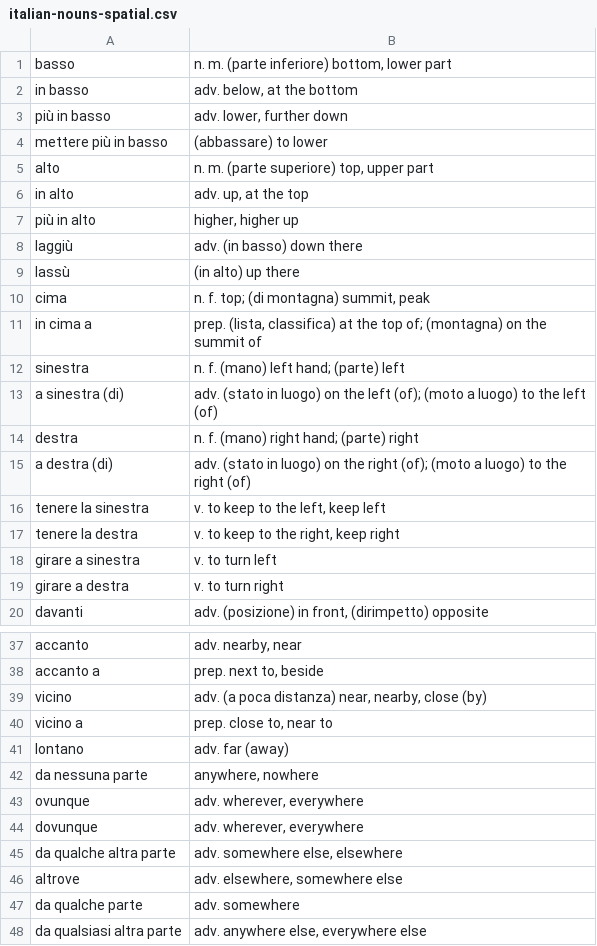
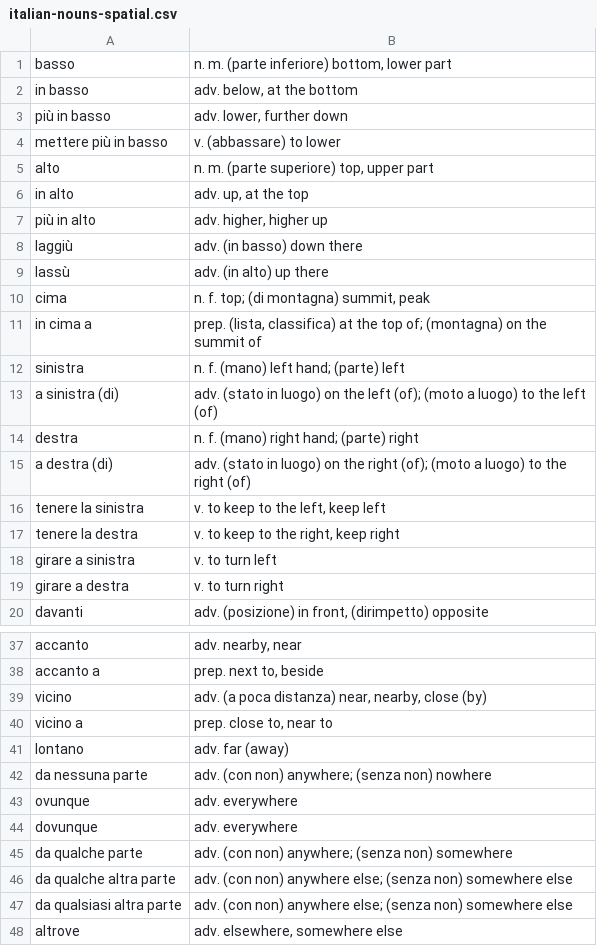
Before and after one commit to devinmiller/italian, a CSV file: flashcards/italian-nouns-spatial.csv, drawn as a sheet; only a part is shown, gaps mark what is left out; the diff covers the shown part only.

```diff
--- a/flashcards/italian-nouns-spatial.csv
+++ b/flashcards/italian-nouns-spatial.csv
@@ -3,17 +3,17 @@
 "più in basso","adv. lower, further down"
-"mettere più in basso","(abbassare) to lower"
+"mettere più in basso","v. (abbassare) to lower"
 "alto","n. m. (parte superiore) top, upper part"
 "in alto","adv. up, at the top"
-"più in alto","higher, higher up"
+"più in alto","adv. higher, higher up"
 "laggiù","adv. (in basso) down there"
-"lassù","(in alto) up there"
+"lassù","adv. (in alto) up there"
 "cima","n. f. top; (di montagna) summit, peak"
 "in cima a","prep. (lista, classifica) at the top of; (montagna) on the summit of"
-"sinestra","n. f. (mano) left hand; (parte) left"
-"a sinestra (di)","adv. (stato in luogo) on the left (of); (moto a luogo) to the left (of)"
+"sinistra","n. f. (mano) left hand; (parte) left"
+"a sinistra (di)","adv. (stato in luogo) on the left (of); (moto a luogo) to the left (of)"
 "destra","n. f. (mano) right hand; (parte) right"
 "a destra (di)","adv. (stato in luogo) on the right (of); (moto a luogo) to the right (of)"
-"tenere la sinestra","v. to keep to the left, keep left"
+"tenere la sinistra","v. to keep to the left, keep left"
 "tenere la destra","v. to keep to the right, keep right"
-"girare a sinestra","v. to turn left"
+"girare a sinistra","v. to turn left"
 "girare a destra","v. to turn right"
@@ -41,8 +41,8 @@
 "lontano","adv. far (away)"
-"da nessuna parte","anywhere, nowhere"
-"ovunque","adv. wherever, everywhere"
-"dovunque","adv. wherever, everywhere"
-"da qualche altra parte","adv. somewhere else, elsewhere"
+"da nessuna parte","adv. (con non) anywhere; (senza non) nowhere"
+"ovunque","adv. everywhere"
+"dovunque","adv. everywhere"
+"da qualche parte","adv. (con non) anywhere; (senza non) somewhere"
+"da qualche altra parte","adv. (con non) anywhere else; (senza non) somewhere else"
+"da qualsiasi altra parte","adv. (con non) anywhere else; (senza non) somewhere else"
 "altrove","adv. elsewhere, somewhere else"
-"da qualche parte","adv. somewhere"
-"da qualsiasi altra parte","adv. anywhere else, everywhere else"
```
Also changed, not shown: 7 edited cells elsewhere in this file, 3 other files.
